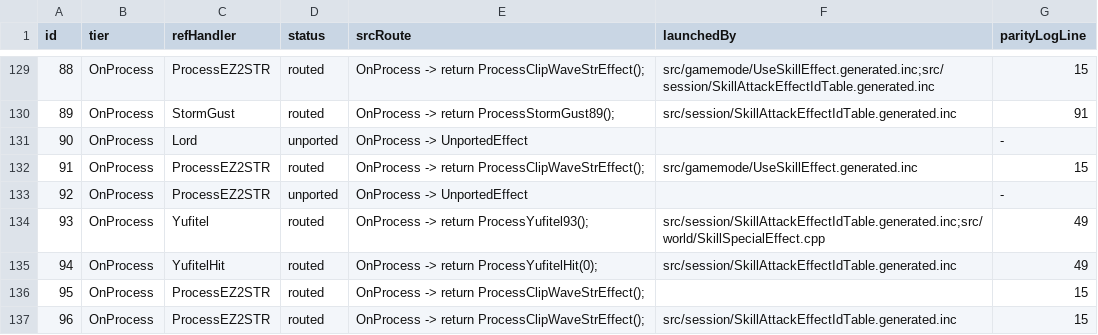
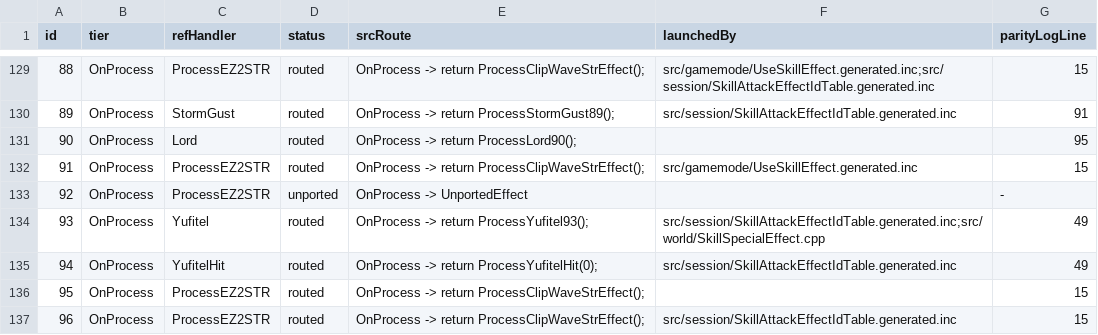
Before and after one commit to Sziadan/open-midgard, a TSV file: docs/skill/generated/EFFECT_COVERAGE.tsv, drawn as a sheet; only a part is shown, gaps mark what is left out.

Commit message:
Port Lord skill effect 90

```diff
--- a/docs/skill/generated/EFFECT_COVERAGE.tsv
+++ b/docs/skill/generated/EFFECT_COVERAGE.tsv
@@ -130,3 +130,3 @@ id	tier	refHandler	status	srcRoute	launchedBy	parityLogLine
 89	OnProcess	StormGust	routed	OnProcess -> return ProcessStormGust89();	src/session/SkillAttackEffectIdTable.generated.inc	91
-90	OnProcess	Lord	unported	OnProcess -> UnportedEffect		-
+90	OnProcess	Lord	routed	OnProcess -> return ProcessLord90();		95
 91	OnProcess	ProcessEZ2STR	routed	OnProcess -> return ProcessClipWaveStrEffect();	src/gamemode/UseSkillEffect.generated.inc	15
```
Also changed, not shown: 13 other files.
